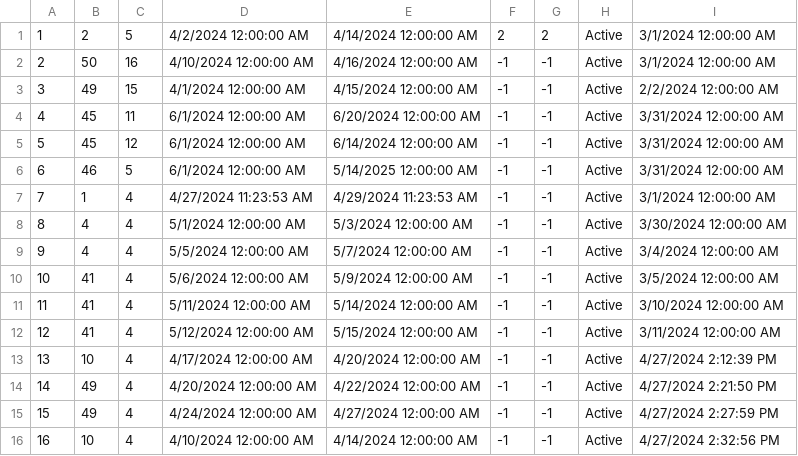
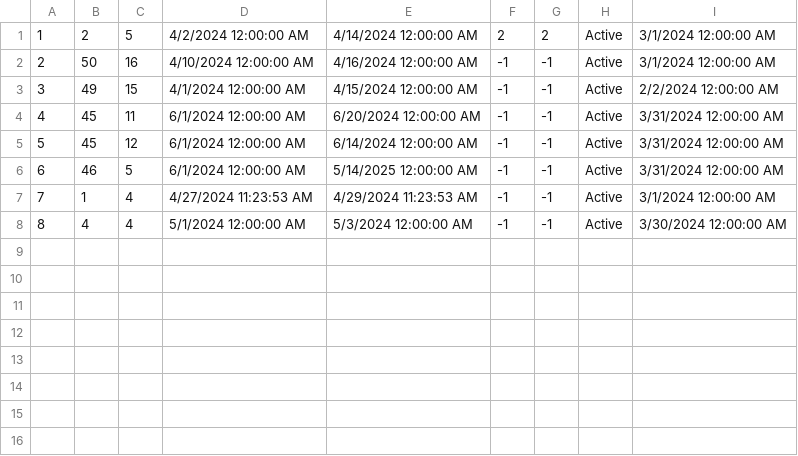
Before and after one commit to m4r1n4181/BookingApp, a CSV file: Resources/Data/accommodation-reservation.csv, drawn as a sheet; the diff names each change by its address in the sheet, - before the commit and + after, or states it on an @@ line.

```diff
--- a/Resources/Data/accommodation-reservation.csv
+++ b/Resources/Data/accommodation-reservation.csv
-row 9: 9 | 4 | 4 | 5/5/2024 12:00:00 AM | 5/7/2024 12:00:00 AM | -1 | -1 | Active | 3/4/2024 12:00:00 AM
-row 10: 10 | 41 | 4 | 5/6/2024 12:00:00 AM | 5/9/2024 12:00:00 AM | -1 | -1 | Active | 3/5/2024 12:00:00 AM
-row 11: 11 | 41 | 4 | 5/11/2024 12:00:00 AM | 5/14/2024 12:00:00 AM | -1 | -1 | Active | 3/10/2024 12:00:00 AM
-row 12: 12 | 41 | 4 | 5/12/2024 12:00:00 AM | 5/15/2024 12:00:00 AM | -1 | -1 | Active | 3/11/2024 12:00:00 AM
-row 13: 13 | 10 | 4 | 4/17/2024 12:00:00 AM | 4/20/2024 12:00:00 AM | -1 | -1 | Active | 4/27/2024 2:12:39 PM
-row 14: 14 | 49 | 4 | 4/20/2024 12:00:00 AM | 4/22/2024 12:00:00 AM | -1 | -1 | Active | 4/27/2024 2:21:50 PM
-row 15: 15 | 49 | 4 | 4/24/2024 12:00:00 AM | 4/27/2024 12:00:00 AM | -1 | -1 | Active | 4/27/2024 2:27:59 PM
-row 16: 16 | 10 | 4 | 4/10/2024 12:00:00 AM | 4/14/2024 12:00:00 AM | -1 | -1 | Active | 4/27/2024 2:32:56 PM
```
Also changed, not shown: Resources/Data/accommodations.csv, 25 other files.
